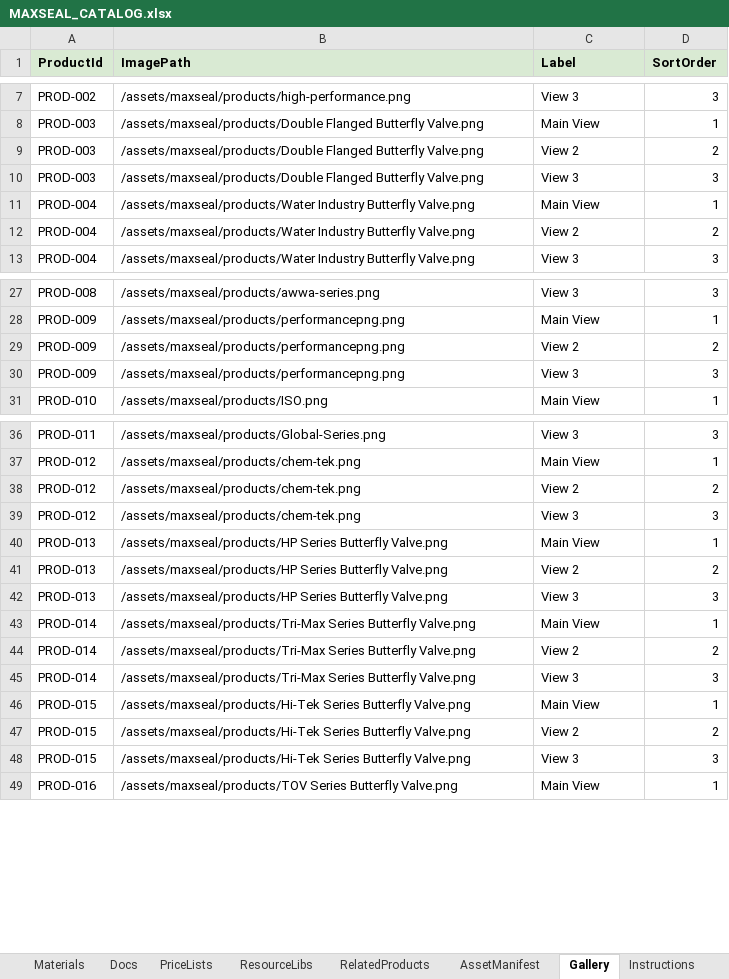
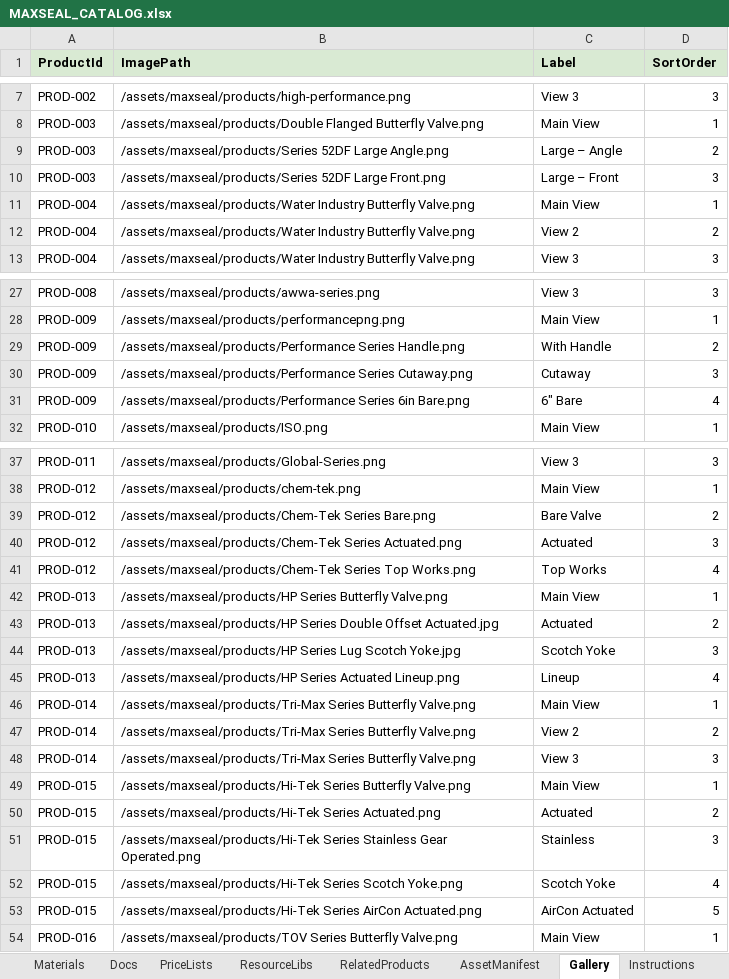
Before and after one commit to SriInnooryze/MAX-SEAL, an Excel workbook: MAX-SEAL-main/catalog/MAXSEAL_CATALOG.xlsx, sheet Gallery, drawn as a sheet; only a part is shown, gaps mark what is left out; values as stored, in another font and other column widths than the file's, no borders; addresses are those after the commit; the diff names each change by its address in the sheet, - before the commit and + after, or states it on an @@ line.

```diff
--- a/MAX-SEAL-main/catalog/MAXSEAL_CATALOG.xlsx (sheet Gallery)
+++ b/MAX-SEAL-main/catalog/MAXSEAL_CATALOG.xlsx (sheet Gallery)
-B9 (ImagePath): /assets/maxseal/products/Double Flanged Butterfly Valve.png
+B9 (ImagePath): /assets/maxseal/products/Series 52DF Large Angle.png
-C9 (Label): View 2
+C9 (Label): Large – Angle
-B10 (ImagePath): /assets/maxseal/products/Double Flanged Butterfly Valve.png
+B10 (ImagePath): /assets/maxseal/products/Series 52DF Large Front.png
-C10 (Label): View 3
+C10 (Label): Large – Front
-B29 (ImagePath): /assets/maxseal/products/performancepng.png
+B29 (ImagePath): /assets/maxseal/products/Performance Series Handle.png
-C29 (Label): View 2
+C29 (Label): With Handle
-B30 (ImagePath): /assets/maxseal/products/performancepng.png
+B30 (ImagePath): /assets/maxseal/products/Performance Series Cutaway.png
-C30 (Label): View 3
+C30 (Label): Cutaway
+row 31: PROD-009 | /assets/maxseal/products/Performance Series 6in Bare.png | 6" Bare | 4
-B39 (ImagePath): /assets/maxseal/products/chem-tek.png
+B39 (ImagePath): /assets/maxseal/products/Chem-Tek Series Bare.png
-C39 (Label): View 2
+C39 (Label): Bare Valve
-B40 (ImagePath): /assets/maxseal/products/chem-tek.png
+B40 (ImagePath): /assets/maxseal/products/Chem-Tek Series Actuated.png
-C40 (Label): View 3
+C40 (Label): Actuated
+row 41: PROD-012 | /assets/maxseal/products/Chem-Tek Series Top Works.png | Top Works | 4
-B43 (ImagePath): /assets/maxseal/products/HP Series Butterfly Valve.png
+B43 (ImagePath): /assets/maxseal/products/HP Series Double Offset Actuated.jpg
-C43 (Label): View 2
+C43 (Label): Actuated
-B44 (ImagePath): /assets/maxseal/products/HP Series Butterfly Valve.png
+B44 (ImagePath): /assets/maxseal/products/HP Series Lug Scotch Yoke.jpg
-C44 (Label): View 3
+C44 (Label): Scotch Yoke
+row 45: PROD-013 | /assets/maxseal/products/HP Series Actuated Lineup.png | Lineup | 4
-B50 (ImagePath): /assets/maxseal/products/Hi-Tek Series Butterfly Valve.png
+B50 (ImagePath): /assets/maxseal/products/Hi-Tek Series Actuated.png
-C50 (Label): View 2
+C50 (Label): Actuated
-B51 (ImagePath): /assets/maxseal/products/Hi-Tek Series Butterfly Valve.png
+B51 (ImagePath): /assets/maxseal/products/Hi-Tek Series Stainless Gear Operated.png
-C51 (Label): View 3
+C51 (Label): Stainless
+row 52: PROD-015 | /assets/maxseal/products/Hi-Tek Series Scotch Yoke.png | Scotch Yoke | 4
+row 53: PROD-015 | /assets/maxseal/products/Hi-Tek Series AirCon Actuated.png | AirCon Actuated | 5
```
Also changed, not shown: sheet Docs, 16 other files.
